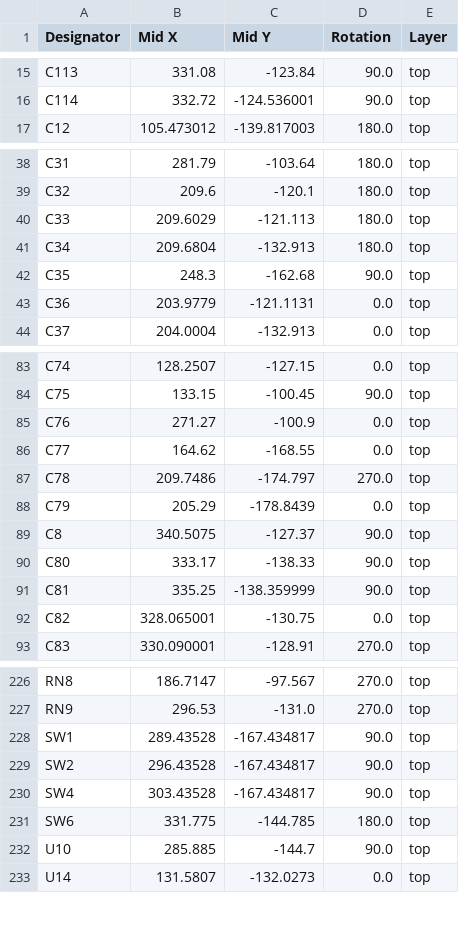
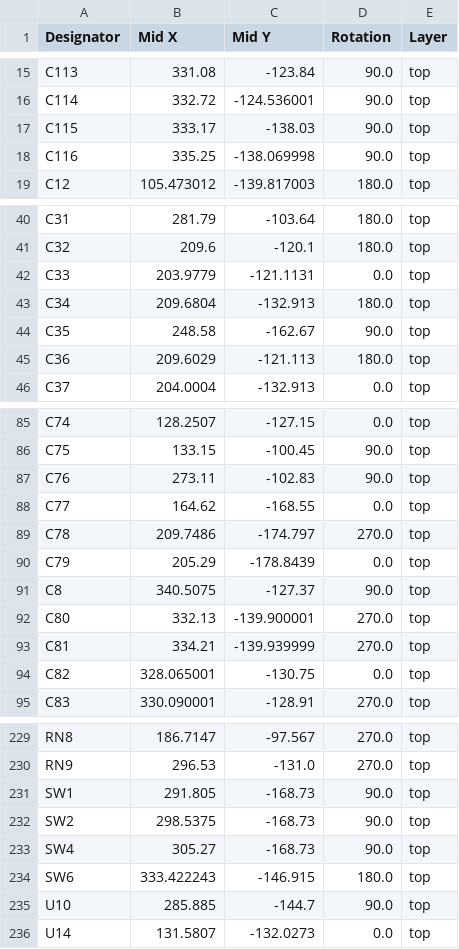
Before and after one commit to DLehenbauer/econopet, a CSV file: hw/rev-b/mainboard/kicad/production/positions.csv, drawn as a sheet; only a part is shown, gaps mark what is left out; the diff covers the shown part only.

```diff
--- a/hw/rev-b/mainboard/kicad/production/positions.csv
+++ b/hw/rev-b/mainboard/kicad/production/positions.csv
@@ -16,2 +16,4 @@ C113,331.08,-123.84,90.0,top
 C114,332.72,-124.536001,90.0,top
+C115,333.17,-138.03,90.0,top
+C116,335.25,-138.069998,90.0,top
 C12,105.473012,-139.817003,180.0,top
@@ -39,6 +41,6 @@ C31,281.79,-103.64,180.0,top
 C32,209.6,-120.1,180.0,top
-C33,209.6029,-121.113,180.0,top
+C33,203.9779,-121.1131,0.0,top
 C34,209.6804,-132.913,180.0,top
-C35,248.3,-162.68,90.0,top
-C36,203.9779,-121.1131,0.0,top
+C35,248.58,-162.67,90.0,top
+C36,209.6029,-121.113,180.0,top
 C37,204.0004,-132.913,0.0,top
@@ -84,3 +86,3 @@ C74,128.2507,-127.15,0.0,top
 C75,133.15,-100.45,90.0,top
-C76,271.27,-100.9,0.0,top
+C76,273.11,-102.83,90.0,top
 C77,164.62,-168.55,0.0,top
@@ -89,4 +91,4 @@ C79,205.29,-178.8439,0.0,top
 C8,340.5075,-127.37,90.0,top
-C80,333.17,-138.33,90.0,top
-C81,335.25,-138.359999,90.0,top
+C80,332.13,-139.900001,270.0,top
+C81,334.21,-139.939999,270.0,top
 C82,328.065001,-130.75,0.0,top
@@ -227,6 +230,6 @@ RN8,186.7147,-97.567,270.0,top
 RN9,296.53,-131.0,270.0,top
-SW1,289.43528,-167.434817,90.0,top
-SW2,296.43528,-167.434817,90.0,top
-SW4,303.43528,-167.434817,90.0,top
-SW6,331.775,-144.785,180.0,top
+SW1,291.805,-168.73,90.0,top
+SW2,298.5375,-168.73,90.0,top
+SW4,305.27,-168.73,90.0,top
+SW6,333.422243,-146.915,180.0,top
 U10,285.885,-144.7,90.0,top
```
Also changed, not shown: 1 added row and 8 edited cells elsewhere in this file, hw/rev-b/mainboard/kicad/production/bom.csv, hw/rev-b/mainboard/kicad/production/designators.csv, 3 other files.
